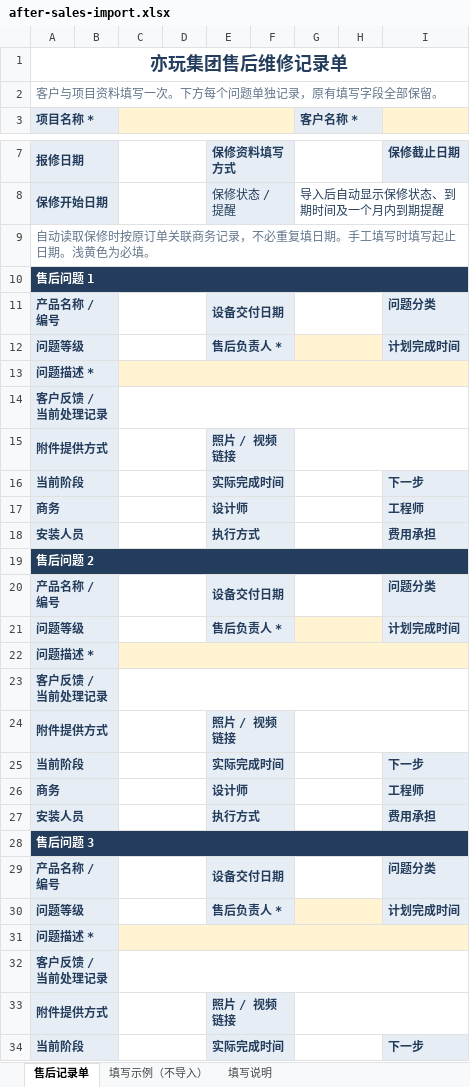
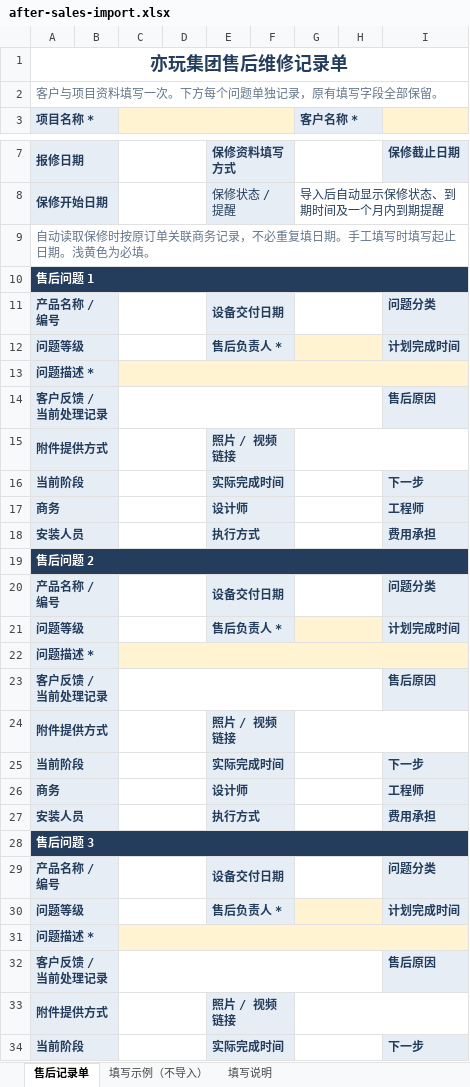
Before and after one commit to Yifunlife/aftersales, an Excel workbook: public/templates/after-sales-import.xlsx, sheet 售后记录单, drawn as a sheet; only a part is shown, gaps mark what is left out; values as stored, in another font and other column widths than the file's, no borders; the diff names each change by its address in the sheet, - before the commit and + after, or states it on an @@ line.

```diff
--- a/public/templates/after-sales-import.xlsx (sheet 售后记录单)
+++ b/public/templates/after-sales-import.xlsx (sheet 售后记录单)
-C14:I14 merged
+C14:H14 merged
-I14: (empty)
+I14: 售后原因
-I14 fill: none
+I14 fill: #E6EDF5
-C23:I23 merged
+C23:H23 merged
-I23: (empty)
+I23: 售后原因
-I23 fill: none
+I23 fill: #E6EDF5
-C32:I32 merged
+C32:H32 merged
-I32: (empty)
+I32: 售后原因
-I32 fill: none
+I32 fill: #E6EDF5
```
Also changed, not shown: sheet 填写示例（不导入）, sheet 填写说明, 4 other files.
